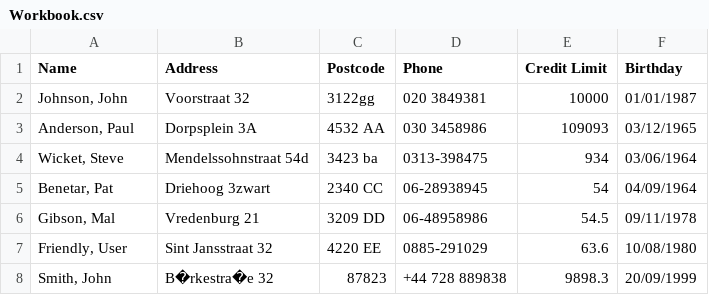
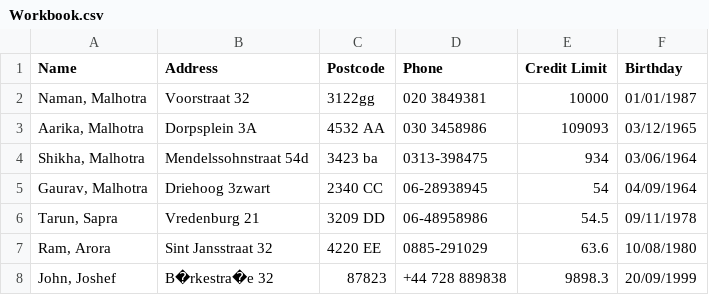
Before and after one commit to mgorav/RecordService-DockerJenkinsPortainerStageMonitorAws, a CSV file: src/main/resources/data/Workbook.csv, drawn as a sheet.

Commit message:
First commit

```diff
--- a/src/main/resources/data/Workbook.csv
+++ b/src/main/resources/data/Workbook.csv
@@ -1,8 +1,8 @@
 Name,Address,Postcode,Phone,Credit Limit,Birthday
-"Johnson, John",Voorstraat 32,3122gg,020 3849381,10000,01/01/1987
-"Anderson, Paul",Dorpsplein 3A,4532 AA,030 3458986,109093,03/12/1965
-"Wicket, Steve",Mendelssohnstraat 54d,3423 ba,0313-398475,934,03/06/1964
-"Benetar, Pat",Driehoog 3zwart,2340 CC,06-28938945,54,04/09/1964
-"Gibson, Mal",Vredenburg 21,3209 DD,06-48958986,54.5,09/11/1978
-"Friendly, User",Sint Jansstraat 32,4220 EE,0885-291029,63.6,10/08/1980
-"Smith, John",B�rkestra�e 32,87823,+44 728 889838,9898.3,20/09/1999
+"Naman, Malhotra",Voorstraat 32,3122gg,020 3849381,10000,01/01/1987
+"Aarika, Malhotra",Dorpsplein 3A,4532 AA,030 3458986,109093,03/12/1965
+"Shikha, Malhotra",Mendelssohnstraat 54d,3423 ba,0313-398475,934,03/06/1964
+"Gaurav, Malhotra",Driehoog 3zwart,2340 CC,06-28938945,54,04/09/1964
+"Tarun, Sapra",Vredenburg 21,3209 DD,06-48958986,54.5,09/11/1978
+"Ram, Arora",Sint Jansstraat 32,4220 EE,0885-291029,63.6,10/08/1980
+"John, Joshef",B�rkestra�e 32,87823,+44 728 889838,9898.3,20/09/1999
```
